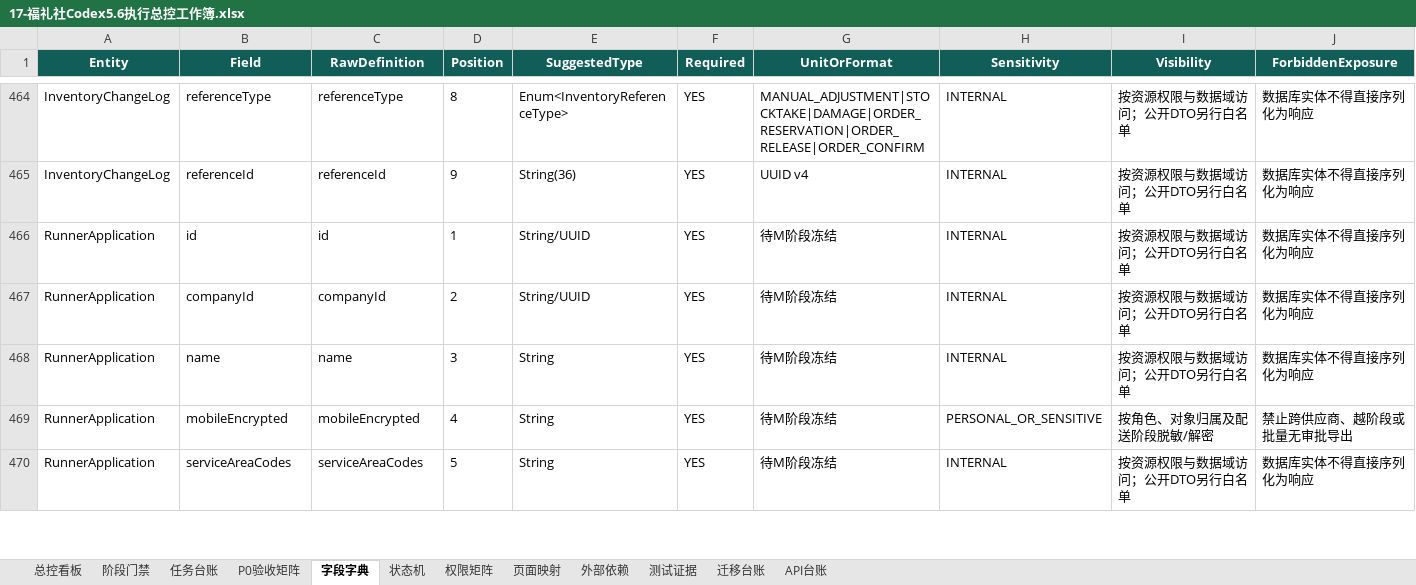
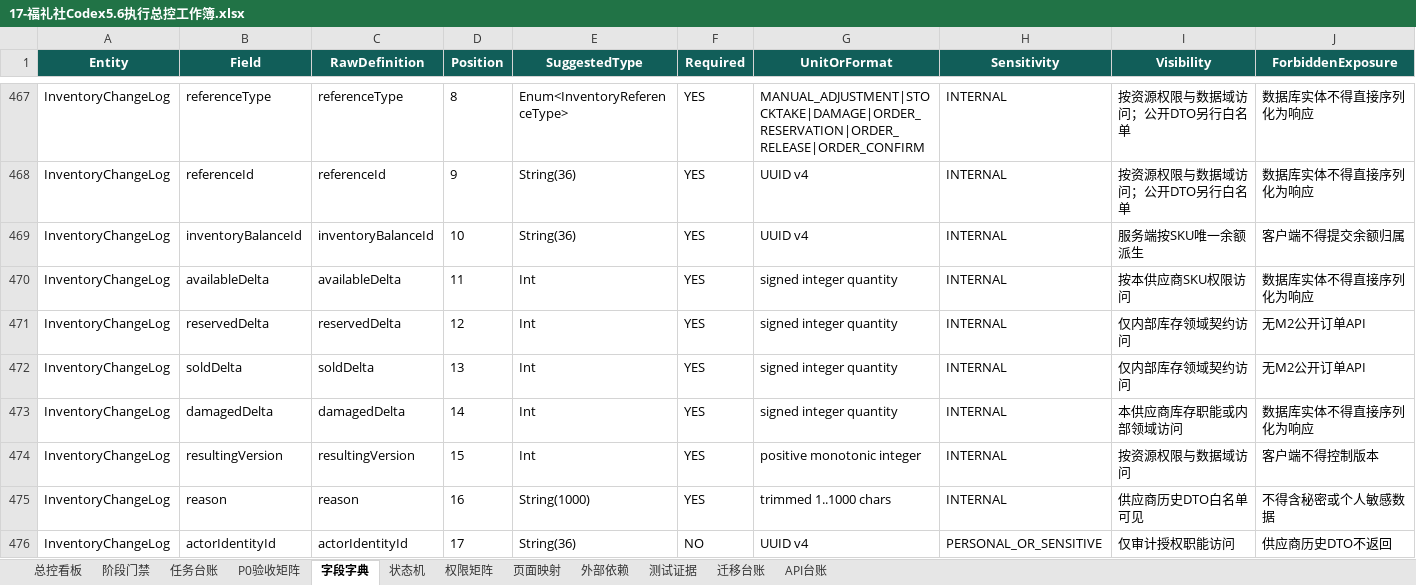
Before and after one commit to EasyStep-lee/flt1, an Excel workbook: 福礼社Codex5.6开发执行包V1.1/17-福礼社Codex5.6执行总控工作簿.xlsx, sheet 字段字典, drawn as a sheet; only a part is shown, gaps mark what is left out; the shorter side is filled out with more unchanged rows; values as stored, in another font and other column widths than the file's, no borders; conditional formats and table styles not drawn; rows hold the shown columns only; the diff covers the shown part only; the diff names each change by its address in the sheet, - before the commit and + after, or states it on an @@ line.

Commit message:
docs(m2): record shared inventory evidence

```diff
--- a/福礼社Codex5.6开发执行包V1.1/17-福礼社Codex5.6执行总控工作簿.xlsx (sheet 字段字典)
+++ b/福礼社Codex5.6开发执行包V1.1/17-福礼社Codex5.6执行总控工作簿.xlsx (sheet 字段字典)
+row 469: InventoryChangeLog | inventoryBalanceId | inventoryBalanceId | 10 | String(36) | YES | UUID v4 | INTERNAL | 服务端按SKU唯一余额派生 | 客户端不得提交余额归属
+row 470: InventoryChangeLog | availableDelta | availableDelta | 11 | Int | YES | signed integer quantity | INTERNAL | 按本供应商SKU权限访问 | 数据库实体不得直接序列化为响应
+row 471: InventoryChangeLog | reservedDelta | reservedDelta | 12 | Int | YES | signed integer quantity | INTERNAL | 仅内部库存领域契约访问 | 无M2公开订单API
+row 472: InventoryChangeLog | soldDelta | soldDelta | 13 | Int | YES | signed integer quantity | INTERNAL | 仅内部库存领域契约访问 | 无M2公开订单API
+row 473: InventoryChangeLog | damagedDelta | damagedDelta | 14 | Int | YES | signed integer quantity | INTERNAL | 本供应商库存职能或内部领域访问 | 数据库实体不得直接序列化为响应
+row 474: InventoryChangeLog | resultingVersion | resultingVersion | 15 | Int | YES | positive monotonic integer | INTERNAL | 按资源权限与数据域访问 | 客户端不得控制版本
+row 475: InventoryChangeLog | reason | reason | 16 | String(1000) | YES | trimmed 1..1000 chars | INTERNAL | 供应商历史DTO白名单可见 | 不得含秘密或个人敏感数据
+row 476: InventoryChangeLog | actorIdentityId | actorIdentityId | 17 | String(36) | NO | UUID v4 | PERSONAL_OR_SENSITIVE | 仅审计授权职能访问 | 供应商历史DTO不返回
```
Also changed, not shown: 10 added rows and 1 edited cell elsewhere in this sheet, sheet 状态机, sheet 测试证据, sheet API台账, sheet 任务台账, sheet 迁移台账, sheet 页面映射, 4 more sheets, 17 other files.
